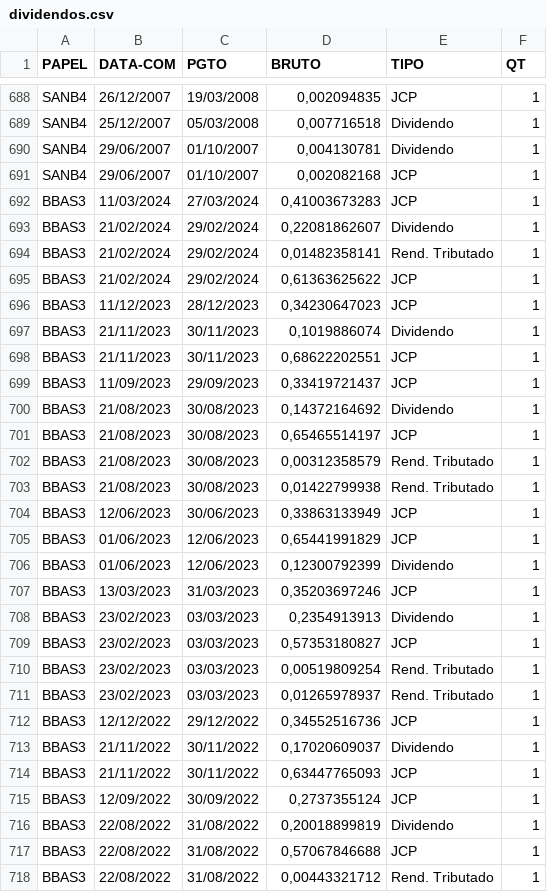
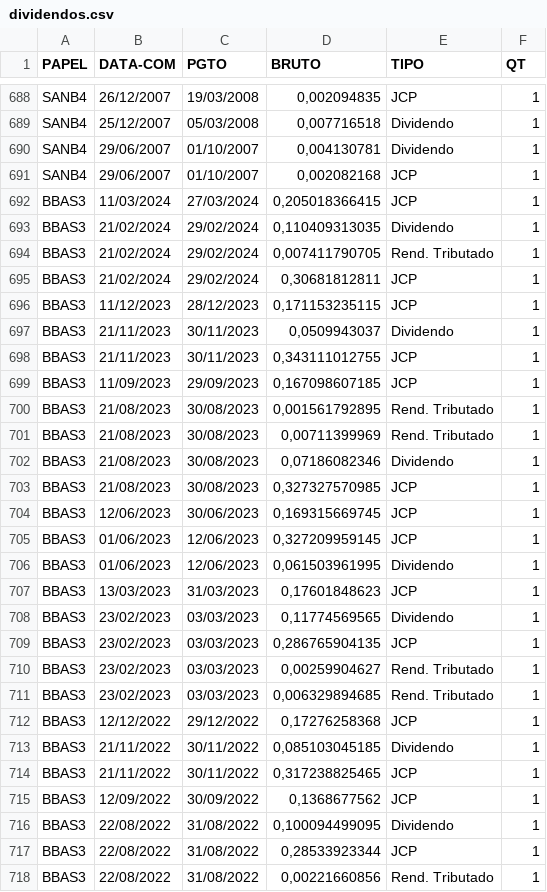
Before and after one commit to ggaiof/geral, a CSV file: dividendos.csv, drawn as a sheet; only a part is shown, gaps mark what is left out; the diff covers the shown part only.

Commit message:
committing files

```diff
--- a/dividendos.csv
+++ b/dividendos.csv
@@ -691,28 +691,28 @@ PAPEL,DATA-COM,PGTO,BRUTO,TIPO,QT
 "SANB4","29/06/2007","01/10/2007","0,002082168","JCP","1"
-"BBAS3","11/03/2024","27/03/2024","0,41003673283","JCP","1"
-"BBAS3","21/02/2024","29/02/2024","0,22081862607","Dividendo","1"
-"BBAS3","21/02/2024","29/02/2024","0,01482358141","Rend. Tributado","1"
-"BBAS3","21/02/2024","29/02/2024","0,61363625622","JCP","1"
-"BBAS3","11/12/2023","28/12/2023","0,34230647023","JCP","1"
-"BBAS3","21/11/2023","30/11/2023","0,1019886074","Dividendo","1"
-"BBAS3","21/11/2023","30/11/2023","0,68622202551","JCP","1"
-"BBAS3","11/09/2023","29/09/2023","0,33419721437","JCP","1"
-"BBAS3","21/08/2023","30/08/2023","0,14372164692","Dividendo","1"
-"BBAS3","21/08/2023","30/08/2023","0,65465514197","JCP","1"
-"BBAS3","21/08/2023","30/08/2023","0,00312358579","Rend. Tributado","1"
-"BBAS3","21/08/2023","30/08/2023","0,01422799938","Rend. Tributado","1"
-"BBAS3","12/06/2023","30/06/2023","0,33863133949","JCP","1"
-"BBAS3","01/06/2023","12/06/2023","0,65441991829","JCP","1"
-"BBAS3","01/06/2023","12/06/2023","0,12300792399","Dividendo","1"
-"BBAS3","13/03/2023","31/03/2023","0,35203697246","JCP","1"
-"BBAS3","23/02/2023","03/03/2023","0,2354913913","Dividendo","1"
-"BBAS3","23/02/2023","03/03/2023","0,57353180827","JCP","1"
-"BBAS3","23/02/2023","03/03/2023","0,00519809254","Rend. Tributado","1"
-"BBAS3","23/02/2023","03/03/2023","0,01265978937","Rend. Tributado","1"
-"BBAS3","12/12/2022","29/12/2022","0,34552516736","JCP","1"
-"BBAS3","21/11/2022","30/11/2022","0,17020609037","Dividendo","1"
-"BBAS3","21/11/2022","30/11/2022","0,63447765093","JCP","1"
-"BBAS3","12/09/2022","30/09/2022","0,2737355124","JCP","1"
-"BBAS3","22/08/2022","31/08/2022","0,20018899819","Dividendo","1"
-"BBAS3","22/08/2022","31/08/2022","0,57067846688","JCP","1"
-"BBAS3","22/08/2022","31/08/2022","0,00443321712","Rend. Tributado","1"
+"BBAS3","11/03/2024","27/03/2024","0,205018366415","JCP","1"
+"BBAS3","21/02/2024","29/02/2024","0,110409313035","Dividendo","1"
+"BBAS3","21/02/2024","29/02/2024","0,007411790705","Rend. Tributado","1"
+"BBAS3","21/02/2024","29/02/2024","0,30681812811","JCP","1"
+"BBAS3","11/12/2023","28/12/2023","0,171153235115","JCP","1"
+"BBAS3","21/11/2023","30/11/2023","0,0509943037","Dividendo","1"
+"BBAS3","21/11/2023","30/11/2023","0,343111012755","JCP","1"
+"BBAS3","11/09/2023","29/09/2023","0,167098607185","JCP","1"
+"BBAS3","21/08/2023","30/08/2023","0,001561792895","Rend. Tributado","1"
+"BBAS3","21/08/2023","30/08/2023","0,00711399969","Rend. Tributado","1"
+"BBAS3","21/08/2023","30/08/2023","0,07186082346","Dividendo","1"
+"BBAS3","21/08/2023","30/08/2023","0,327327570985","JCP","1"
+"BBAS3","12/06/2023","30/06/2023","0,169315669745","JCP","1"
+"BBAS3","01/06/2023","12/06/2023","0,327209959145","JCP","1"
+"BBAS3","01/06/2023","12/06/2023","0,061503961995","Dividendo","1"
+"BBAS3","13/03/2023","31/03/2023","0,17601848623","JCP","1"
+"BBAS3","23/02/2023","03/03/2023","0,11774569565","Dividendo","1"
+"BBAS3","23/02/2023","03/03/2023","0,286765904135","JCP","1"
+"BBAS3","23/02/2023","03/03/2023","0,00259904627","Rend. Tributado","1"
+"BBAS3","23/02/2023","03/03/2023","0,006329894685","Rend. Tributado","1"
+"BBAS3","12/12/2022","29/12/2022","0,17276258368","JCP","1"
+"BBAS3","21/11/2022","30/11/2022","0,085103045185","Dividendo","1"
+"BBAS3","21/11/2022","30/11/2022","0,317238825465","JCP","1"
+"BBAS3","12/09/2022","30/09/2022","0,1368677562","JCP","1"
+"BBAS3","22/08/2022","31/08/2022","0,100094499095","Dividendo","1"
+"BBAS3","22/08/2022","31/08/2022","0,28533923344","JCP","1"
+"BBAS3","22/08/2022","31/08/2022","0,00221660856","Rend. Tributado","1"
```
Also changed, not shown: 128 edited cells elsewhere in this file.
